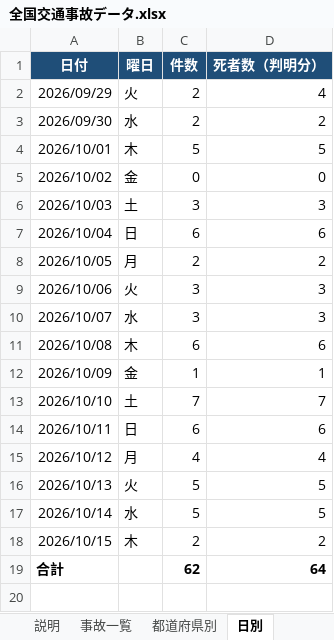
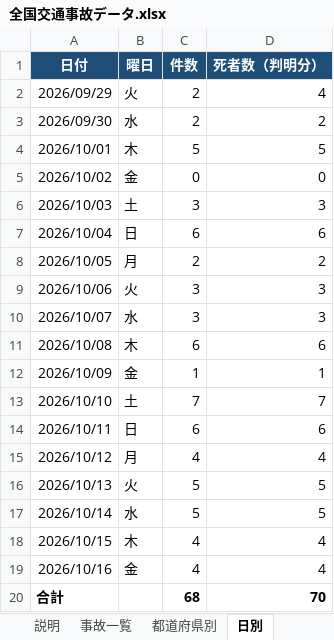
Before and after one commit to shilingmu583-afk/-, an Excel workbook: 全国交通事故データ.xlsx, sheet 日別, drawn as a sheet; values as stored, in another font and other column widths than the file's, no borders; addresses are those after the commit; the diff names each change by its address in the sheet, - before the commit and + after, or states it on an @@ line.

```diff
--- a/全国交通事故データ.xlsx (sheet 日別)
+++ b/全国交通事故データ.xlsx (sheet 日別)
-C18 (件数): 2
+C18 (件数): 4
-D18 (死者数（判明分）): 2
+D18 (死者数（判明分）): 4
+row 19: 2026/10/16 | 金 | 4 | 4
-C20 (件数): 62
+C20 (件数): 68
-D20 (死者数（判明分）): 64
+D20 (死者数（判明分）): 70
```
Also changed, not shown: sheet 事故一覧, sheet 都道府県別, sheet 参考（道路交通事故以外）, sheet 説明, formulas that keep their value, 4 other files.
